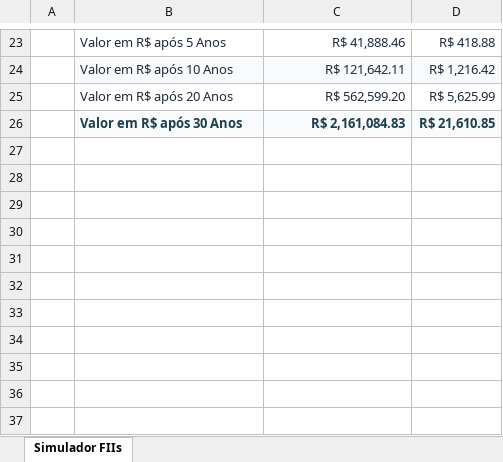
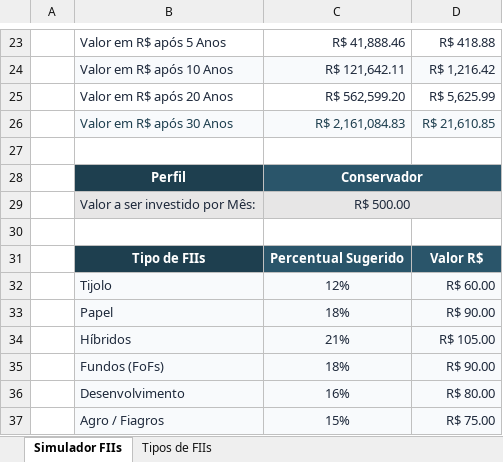
Before and after one commit to mastergss/controle-investimentos-excel, an Excel workbook: Simulador-de-Investimentos.xlsx, sheet Simulador FIIs, drawn as a sheet; only a part is shown, gaps mark what is left out; values as stored, in another font and other column widths than the file's, no borders; charts and pictures not drawn; the diff names each change by its address in the sheet, - before the commit and + after, or states it on an @@ line.

Commit message:
feat: Tipos de Fundos
No mercado brasileiro de Fundos de Investimento Imobiliário (FIIs), a classificação mais usada na prática separa os fundos por tipo de estratégia/ativo e, dentro de cada categoria, por segmentos específicos.

```diff
--- a/Simulador-de-Investimentos.xlsx (sheet Simulador FIIs)
+++ b/Simulador-de-Investimentos.xlsx (sheet Simulador FIIs)
+sheet tab: Tipos de FIIs
-B26:D26 bold: on
+B26:D26 bold: off
+row 27: (empty)
+row 28:  | Perfil | Conservador
+row 29:  | Valor a ser investido por Mês: | R$ 500.00
+row 30: (empty)
+row 31:  | Tipo de FIIs | Percentual Sugerido | Valor R$
+row 32:  | Tijolo | 12% | R$ 60.00
+row 33:  | Papel | 18% | R$ 90.00
+row 34:  | Híbridos | 21% | R$ 105.00
+row 35:  | Fundos (FoFs) | 18% | R$ 90.00
+row 36:  | Desenvolvimento | 16% | R$ 80.00
+row 37:  | Agro / Fiagros | 15% | R$ 75.00
```
